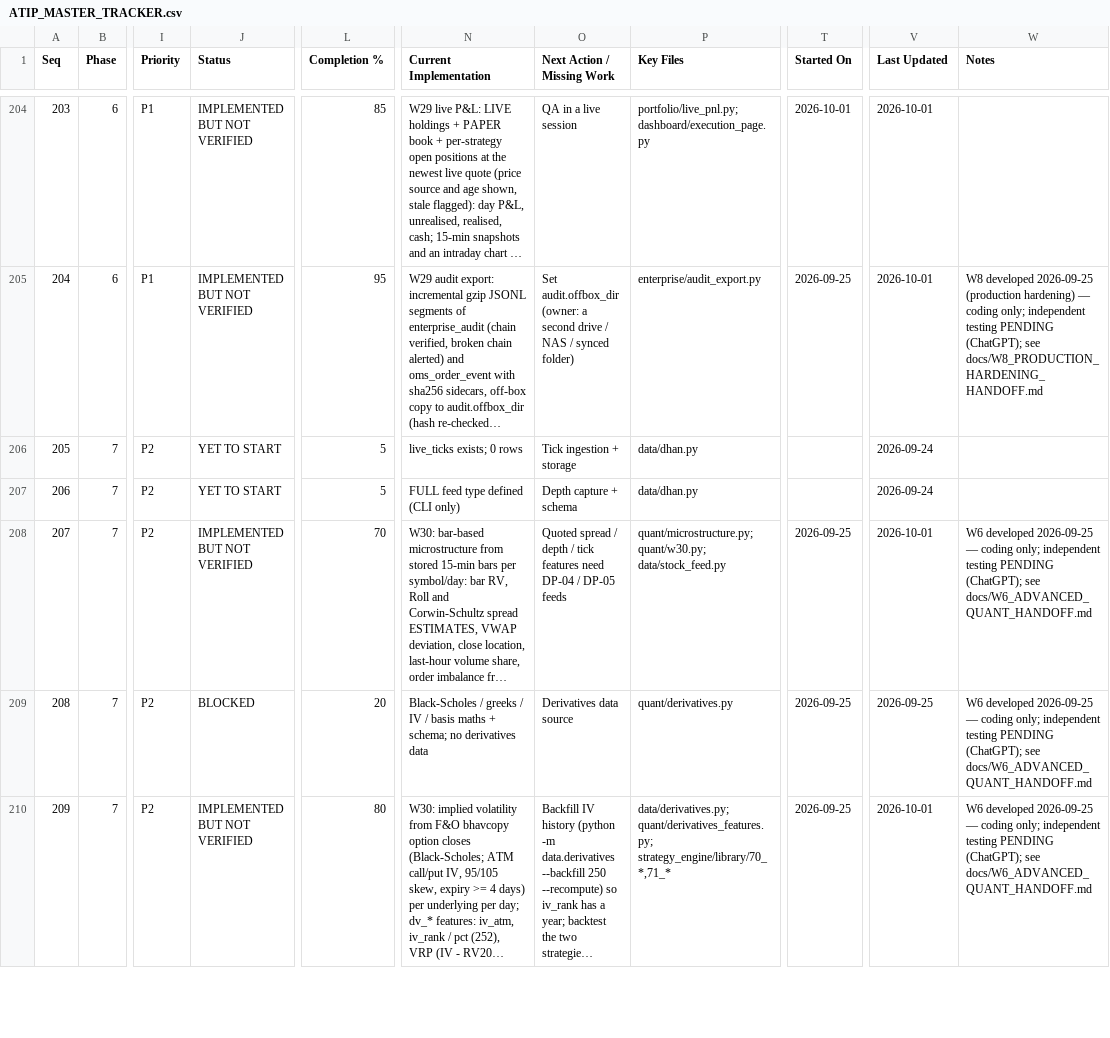
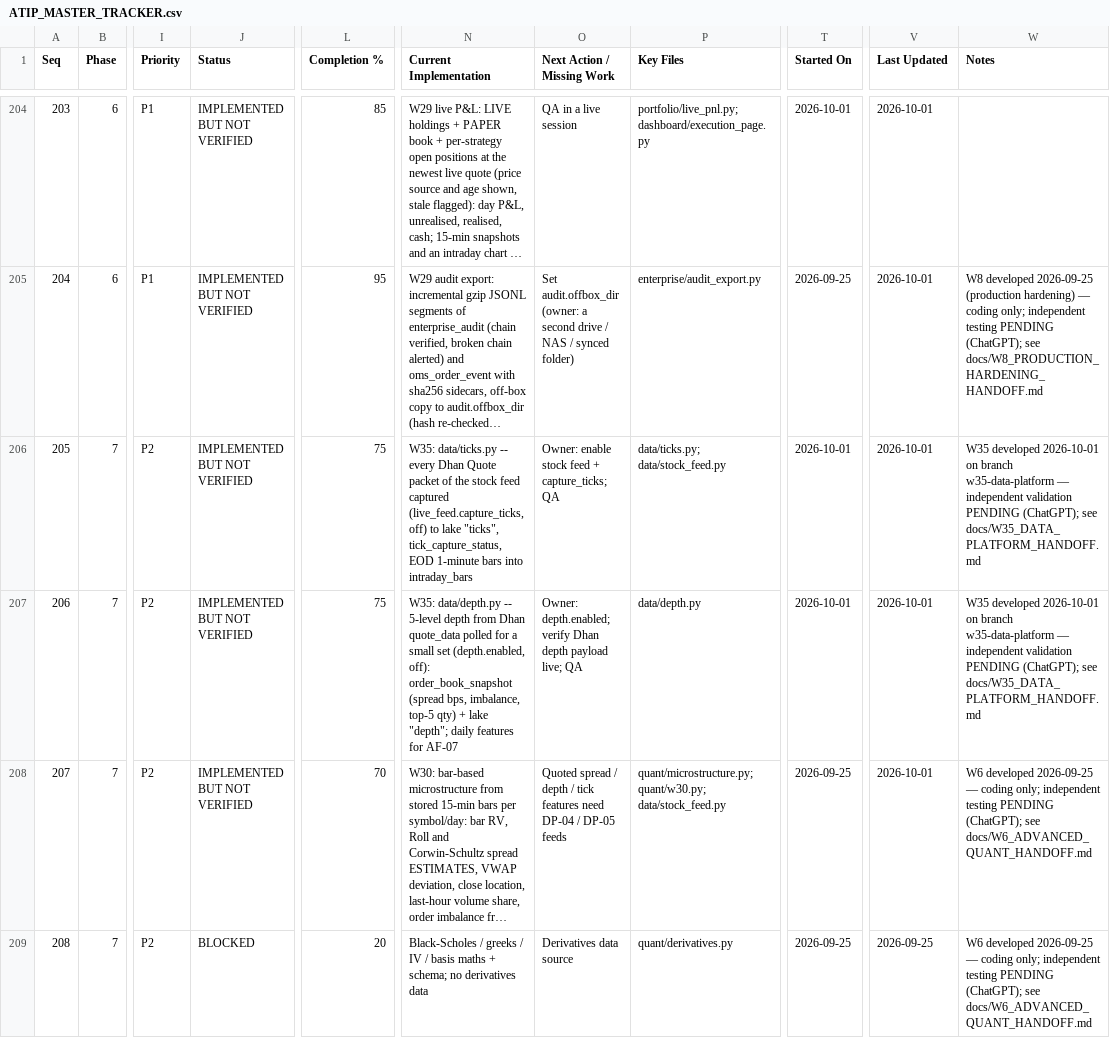
Before and after one commit to sanjaymorankar-debug/ATIP-DEV, a CSV file: docs/ATIP_MASTER_TRACKER.csv, drawn as a sheet; only a part is shown, gaps mark what is left out; the shorter side is filled out with more unchanged rows; long unchanged cells end in …; the diff covers the shown part only; the diff names each change by its address in the sheet, - before the commit and + after, or states it on an @@ line.

```diff
--- a/docs/ATIP_MASTER_TRACKER.csv
+++ b/docs/ATIP_MASTER_TRACKER.csv
-J206:J207 (Status): YET TO START
+J206:J207 (Status): IMPLEMENTED BUT NOT VERIFIED
-L206:L207 (Completion %): 5
+L206:L207 (Completion %): 75
-N206 (Current Implementation): live_ticks exists; 0 rows
+N206 (Current Implementation): W35: data/ticks.py -- every Dhan Quote packet of the stock feed captured (live_feed.capture_ticks, off) to lake "ticks", tick_capture_status, EOD 1-minute bars into intraday_bars
-O206 (Next Action / Missing Work): Tick ingestion + storage
+O206 (Next Action / Missing Work): Owner: enable stock feed + capture_ticks; QA
-P206 (Key Files): data/dhan.py
+P206 (Key Files): data/ticks.py; data/stock_feed.py
-T206:T207 (Started On): (empty)
+T206:T207 (Started On): 2026-10-01
-V206:V207 (Last Updated): 2026-09-24
+V206:V207 (Last Updated): 2026-10-01
-W206:W207 (Notes): (empty)
+W206:W207 (Notes): W35 developed 2026-10-01 on branch w35-data-platform — independent validation PENDING (ChatGPT); see docs/W35_DATA_PLATFORM_HANDOFF.md
-N207 (Current Implementation): FULL feed type defined (CLI only)
+N207 (Current Implementation): W35: data/depth.py -- 5-level depth from Dhan quote_data polled for a small set (depth.enabled, off): order_book_snapshot (spread bps, imbalance, top-5 qty) + lake "depth"; daily features for AF-07
-O207 (Next Action / Missing Work): Depth capture + schema
+O207 (Next Action / Missing Work): Owner: depth.enabled; verify Dhan depth payload live; QA
-P207 (Key Files): data/dhan.py
+P207 (Key Files): data/depth.py
```
Also changed, not shown: 46 edited cells elsewhere in this file, 23 other files.
